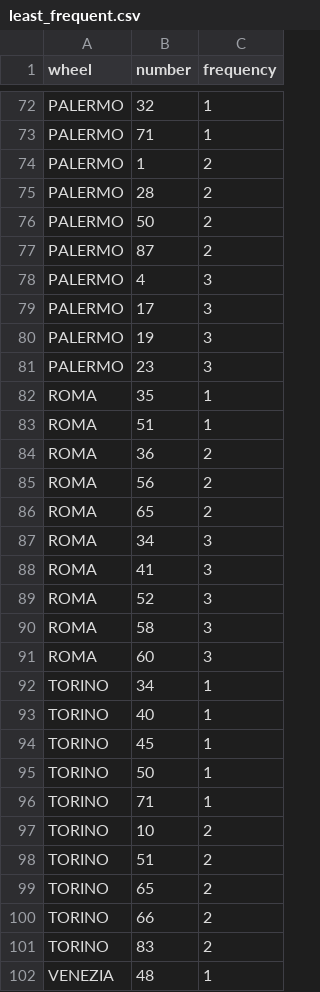
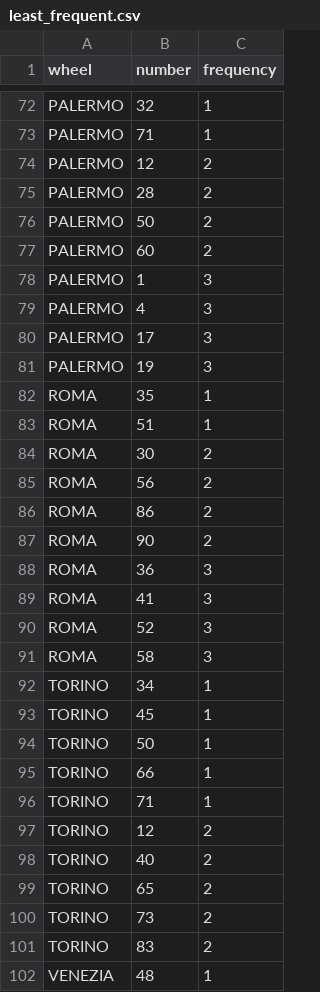
Before and after one commit to saajann/lotto-predictor, a CSV file: data/historical_stats/least_frequent.csv, drawn as a sheet; only a part is shown, gaps mark what is left out; the diff covers the shown part only.

```diff
--- a/data/historical_stats/least_frequent.csv
+++ b/data/historical_stats/least_frequent.csv
@@ -73,6 +73,7 @@ PALERMO,32,1
 PALERMO,71,1
-PALERMO,1,2
+PALERMO,12,2
 PALERMO,28,2
 PALERMO,50,2
-PALERMO,87,2
+PALERMO,60,2
+PALERMO,1,3
 PALERMO,4,3
@@ -80,9 +81,9 @@ PALERMO,17,3
 PALERMO,19,3
-PALERMO,23,3
 ROMA,35,1
 ROMA,51,1
-ROMA,36,2
+ROMA,30,2
 ROMA,56,2
-ROMA,65,2
-ROMA,34,3
+ROMA,86,2
+ROMA,90,2
+ROMA,36,3
 ROMA,41,3
@@ -90,12 +91,11 @@ ROMA,52,3
 ROMA,58,3
-ROMA,60,3
 TORINO,34,1
-TORINO,40,1
 TORINO,45,1
 TORINO,50,1
+TORINO,66,1
 TORINO,71,1
-TORINO,10,2
-TORINO,51,2
+TORINO,12,2
+TORINO,40,2
 TORINO,65,2
-TORINO,66,2
+TORINO,73,2
 TORINO,83,2
```
Also changed, not shown: 19 added rows, 19 removed rows and 8 edited cells elsewhere in this file, data/historical_stats/most_frequent.csv, data/historical_stats/numbers_frequency.csv, 5 other files.
